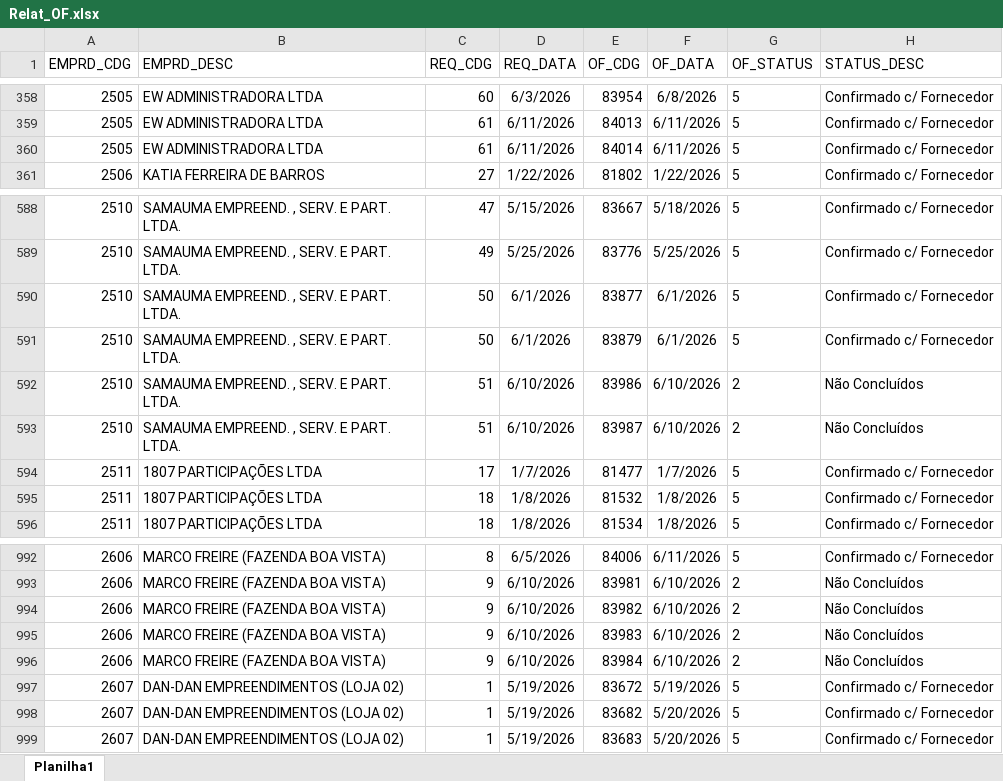
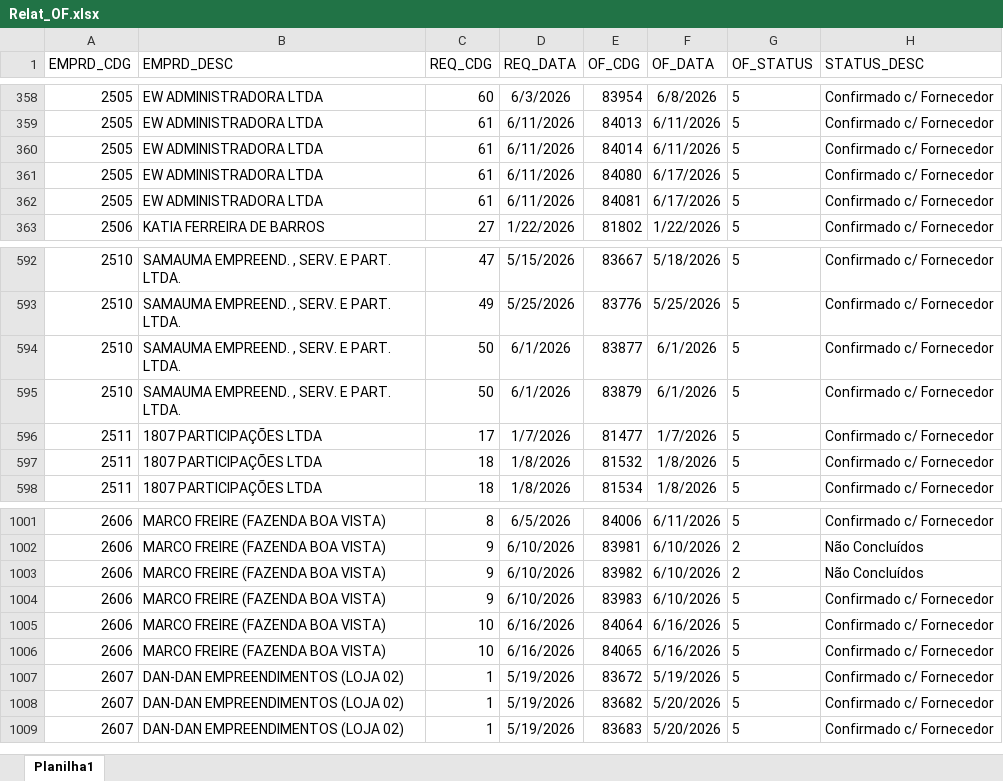
Before and after one commit to Mgiglio98/acompanhamento-requisicoes, an Excel workbook: Relat_OF.xlsx, sheet Planilha1, drawn as a sheet; only a part is shown, gaps mark what is left out; values as stored, in another font and other column widths than the file's, no borders; removed rows and columns are numbered as before the commit, all else as after; the diff covers the shown part only; the diff names each change by its address in the sheet, - before the commit and + after, or states it on an @@ line.

```diff
--- a/Relat_OF.xlsx (sheet Planilha1)
+++ b/Relat_OF.xlsx (sheet Planilha1)
+row 361: 2505 | EW ADMINISTRADORA LTDA | 61 | 6/11/2026 | 84080 | 6/17/2026 | 5 | Confirmado c/ Fornecedor
+row 362: 2505 | EW ADMINISTRADORA LTDA | 61 | 6/11/2026 | 84081 | 6/17/2026 | 5 | Confirmado c/ Fornecedor
-row 592: 2510 | SAMAUMA EMPREEND. , SERV. E PART. LTDA. | 51 | 6/10/2026 | 83986 | 6/10/2026 | 2 | Não Concluídos
-row 593: 2510 | SAMAUMA EMPREEND. , SERV. E PART. LTDA. | 51 | 6/10/2026 | 83987 | 6/10/2026 | 2 | Não Concluídos
-G1004:G1005 (OF_STATUS): 2
+G1004:G1005 (OF_STATUS): 5
-H1004:H1005 (STATUS_DESC): Não Concluídos
+H1004:H1005 (STATUS_DESC): Confirmado c/ Fornecedor
-C1005 (REQ_CDG): 9
+C1005 (REQ_CDG): 10
-D1005 (REQ_DATA): 6/10/2026
+D1005 (REQ_DATA): 6/16/2026
-E1005 (OF_CDG): 83984
+E1005 (OF_CDG): 84064
-F1005 (OF_DATA): 6/10/2026
+F1005 (OF_DATA): 6/16/2026
+row 1006: 2606 | MARCO FREIRE (FAZENDA BOA VISTA) | 10 | 6/16/2026 | 84065 | 6/16/2026 | 5 | Confirmado c/ Fornecedor
```
Also changed, not shown: 10 added rows, 1 removed row and 8 edited cells elsewhere in this sheet, AcompReq.xlsx.
